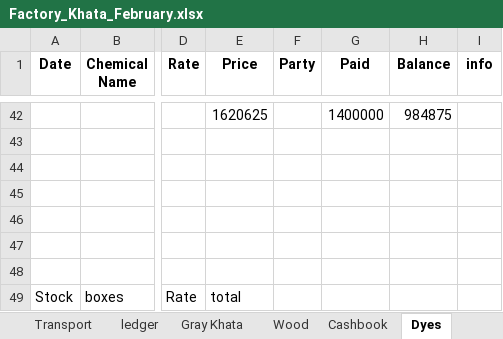
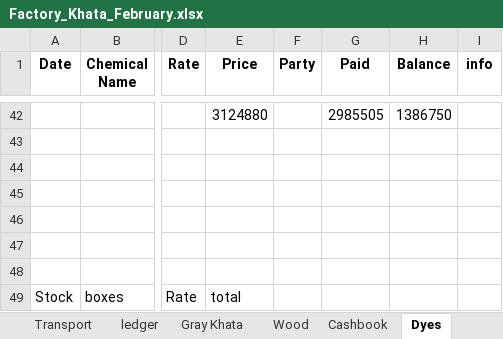
Before and after one commit to omerrazzaq4/AlHamd_Feb_org, an Excel workbook: Factory_Khata_February.xlsx, sheet Dyes, drawn as a sheet; only a part is shown, gaps mark what is left out; values as stored, in another font and other column widths than the file's, no borders; table styles not drawn; the diff covers the shown part only; the diff names each change by its address in the sheet, - before the commit and + after, or states it on an @@ line.

```diff
--- a/Factory_Khata_February.xlsx (sheet Dyes)
+++ b/Factory_Khata_February.xlsx (sheet Dyes)
-E42 (Price): 1620625
+E42 (Price): 3124880
-G42 (Paid): 1400000
+G42 (Paid): 2985505
-H42 (Balance): 984875
+H42 (Balance): 1386750
```
Also changed, not shown: 1 added row and 26 hidden or unhidden rows elsewhere in this sheet, sheet ledger, sheet Cashbook, sheet Expenses, sheet Profit, hidden cells, charts or pictures.
